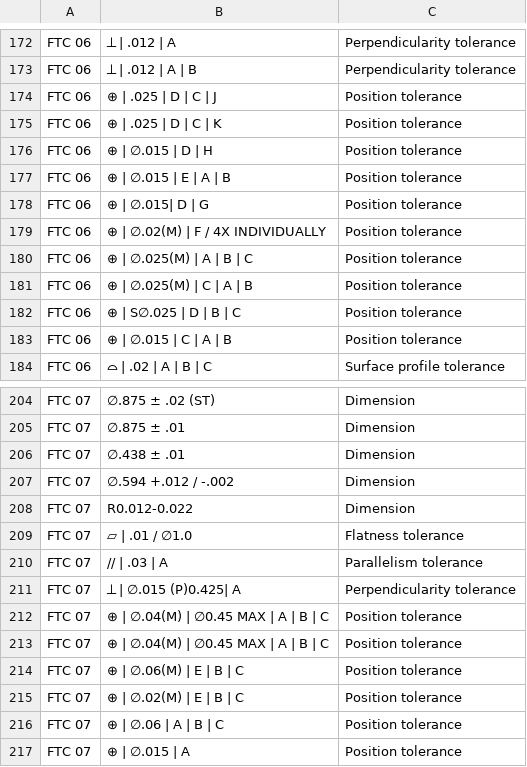
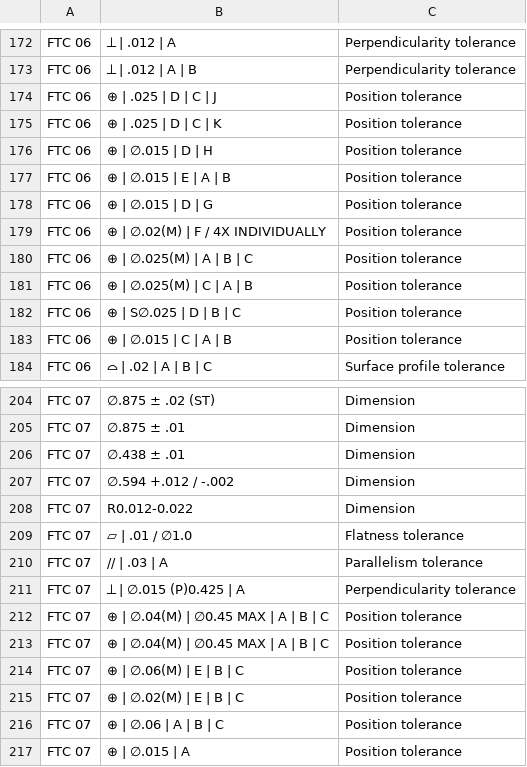
Before and after one commit to usnistgov/CAD-PMI-Testing, a CSV file: CTC-FTC-Test-Cases.csv, drawn as a sheet; only a part is shown, gaps mark what is left out.

Commit message:
Update test cases

```diff
--- a/CTC-FTC-Test-Cases.csv
+++ b/CTC-FTC-Test-Cases.csv
@@ -177,3 +177,3 @@ FTC 06,⊕ | ∅.015 | D | H,Position tolerance
 FTC 06,⊕ | ∅.015 | E | A | B,Position tolerance
-FTC 06,⊕ | ∅.015| D | G,Position tolerance
+FTC 06,⊕ | ∅.015 | D | G,Position tolerance
 FTC 06,⊕ | ∅.02(M) | F / 4X INDIVIDUALLY,Position tolerance
@@ -210,3 +210,3 @@ FTC 07,▱ | .01 / ∅1.0,Flatness tolerance
 FTC 07,// | .03 | A,Parallelism tolerance
-FTC 07,⏊ | ∅.015 (P)0.425| A,Perpendicularity tolerance
+FTC 07,⏊ | ∅.015 (P)0.425 | A,Perpendicularity tolerance
 FTC 07,⊕ | ∅.04(M) | ∅0.45 MAX | A | B | C,Position tolerance
```
